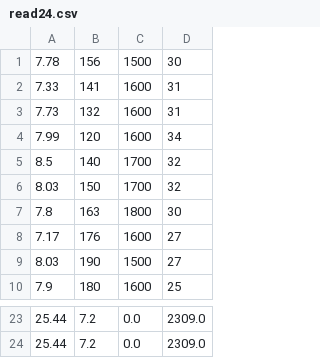
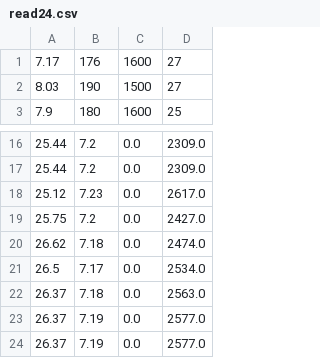
Before and after one commit to ElectronicsProSayandeep/water-quality-monitoring, a CSV file: app/read24.csv, drawn as a sheet; only a part is shown, gaps mark what is left out.

```diff
--- a/app/read24.csv
+++ b/app/read24.csv
@@ -1,8 +1 @@
-7.78,156,1500,30
-7.33,141,1600,31
-7.73,132,1600,31
-7.99,120,1600,34
-8.5,140,1700,32
-8.03,150,1700,32
-7.8,163,1800,30
 7.17,176,1600,27
@@ -24 +17,8 @@
 25.44,7.2,0.0,2309.0
+25.12,7.23,0.0,2617.0
+25.75,7.2,0.0,2427.0
+26.62,7.18,0.0,2474.0
+26.5,7.17,0.0,2534.0
+26.37,7.18,0.0,2563.0
+26.37,7.19,0.0,2577.0
+26.37,7.19,0.0,2577.0
```
Also changed, not shown: 9 other files.
